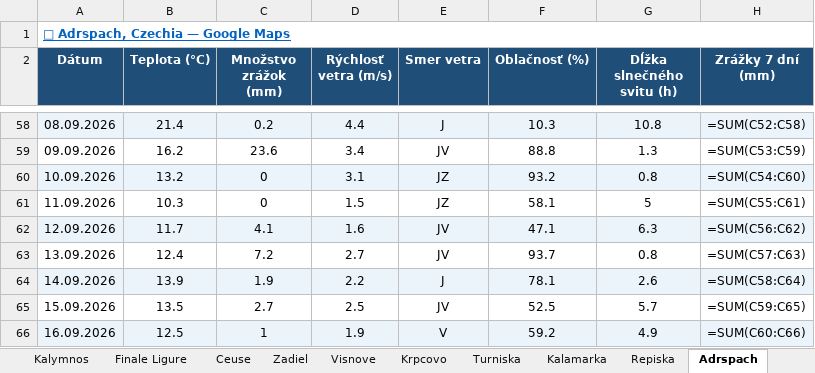
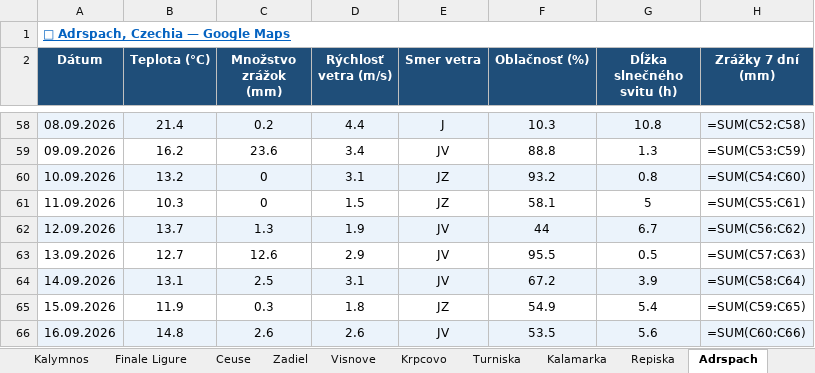
Before and after one commit to slavo1976/AgentWeather, an Excel workbook: WeatherHistory.xlsx, sheet Adrspach, drawn as a sheet; only a part is shown, gaps mark what is left out; values as stored, in another font and other column widths than the file's, no borders; formulas without a stored value are shown as written; the diff covers the shown part only; the diff names each change by its address in the sheet, - before the commit and + after, or states it on an @@ line.

```diff
--- a/WeatherHistory.xlsx (sheet Adrspach)
+++ b/WeatherHistory.xlsx (sheet Adrspach)
-B62 (Teplota (°C)): 11.7
+B62 (Teplota (°C)): 13.7
-C62 (Množstvo zrážok (mm)): 4.1
+C62 (Množstvo zrážok (mm)): 1.3
-D62 (Rýchlosť vetra (m/s)): 1.6
+D62 (Rýchlosť vetra (m/s)): 1.9
-F62 (Oblačnosť (%)): 47.1
+F62 (Oblačnosť (%)): 44
-G62 (Dĺžka slnečného svitu (h)): 6.3
+G62 (Dĺžka slnečného svitu (h)): 6.7
-B63 (Teplota (°C)): 12.4
+B63 (Teplota (°C)): 12.7
-C63 (Množstvo zrážok (mm)): 7.2
+C63 (Množstvo zrážok (mm)): 12.6
-D63 (Rýchlosť vetra (m/s)): 2.7
+D63 (Rýchlosť vetra (m/s)): 2.9
-F63 (Oblačnosť (%)): 93.7
+F63 (Oblačnosť (%)): 95.5
-G63 (Dĺžka slnečného svitu (h)): 0.8
+G63 (Dĺžka slnečného svitu (h)): 0.5
-B64 (Teplota (°C)): 13.9
+B64 (Teplota (°C)): 13.1
-C64 (Množstvo zrážok (mm)): 1.9
+C64 (Množstvo zrážok (mm)): 2.5
-D64 (Rýchlosť vetra (m/s)): 2.2
+D64 (Rýchlosť vetra (m/s)): 3.1
-E64 (Smer vetra): J
+E64 (Smer vetra): JV
-F64 (Oblačnosť (%)): 78.1
+F64 (Oblačnosť (%)): 67.2
-G64 (Dĺžka slnečného svitu (h)): 2.6
+G64 (Dĺžka slnečného svitu (h)): 3.9
-B65 (Teplota (°C)): 13.5
+B65 (Teplota (°C)): 11.9
-C65 (Množstvo zrážok (mm)): 2.7
+C65 (Množstvo zrážok (mm)): 0.3
-D65 (Rýchlosť vetra (m/s)): 2.5
+D65 (Rýchlosť vetra (m/s)): 1.8
-E65 (Smer vetra): JV
+E65 (Smer vetra): JZ
-F65 (Oblačnosť (%)): 52.5
+F65 (Oblačnosť (%)): 54.9
-G65 (Dĺžka slnečného svitu (h)): 5.7
+G65 (Dĺžka slnečného svitu (h)): 5.4
-B66 (Teplota (°C)): 12.5
+B66 (Teplota (°C)): 14.8
-C66 (Množstvo zrážok (mm)): 1
+C66 (Množstvo zrážok (mm)): 2.6
-D66 (Rýchlosť vetra (m/s)): 1.9
+D66 (Rýchlosť vetra (m/s)): 2.6
-E66 (Smer vetra): V
+E66 (Smer vetra): JV
-F66 (Oblačnosť (%)): 59.2
+F66 (Oblačnosť (%)): 53.5
-G66 (Dĺžka slnečného svitu (h)): 4.9
+G66 (Dĺžka slnečného svitu (h)): 5.6
```
Also changed, not shown: 1 added row and 5 edited cells elsewhere in this sheet, sheet Zadiel, sheet Turniska, sheet Visnove, sheet Leonidio, sheet Kalamarka, sheet San Vito la Capo, 13 more sheets.
